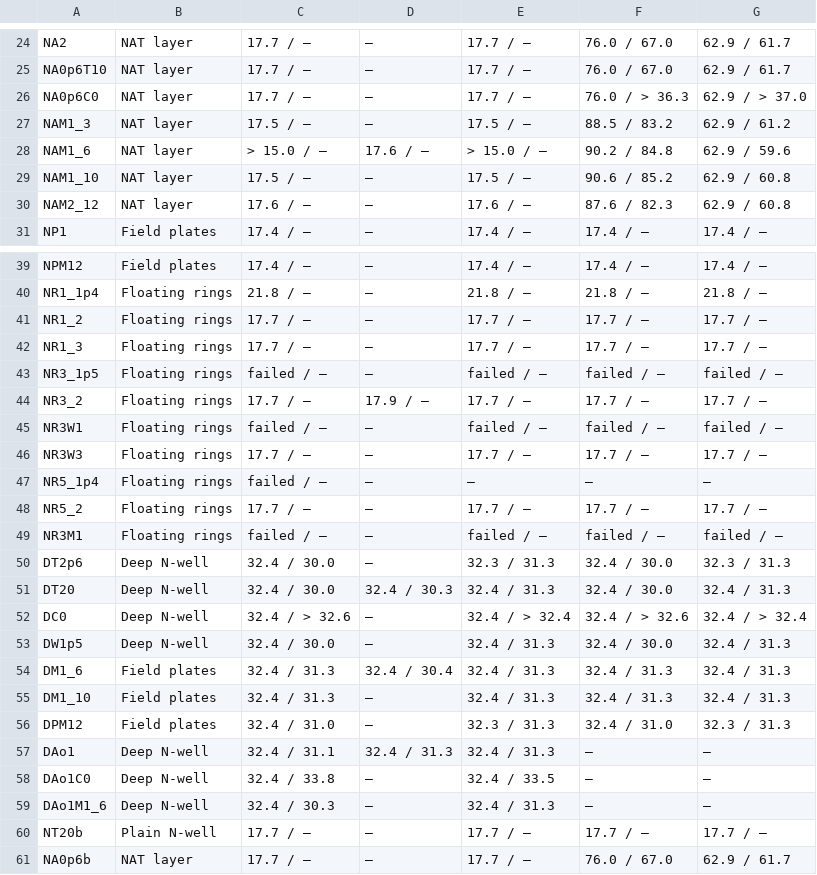
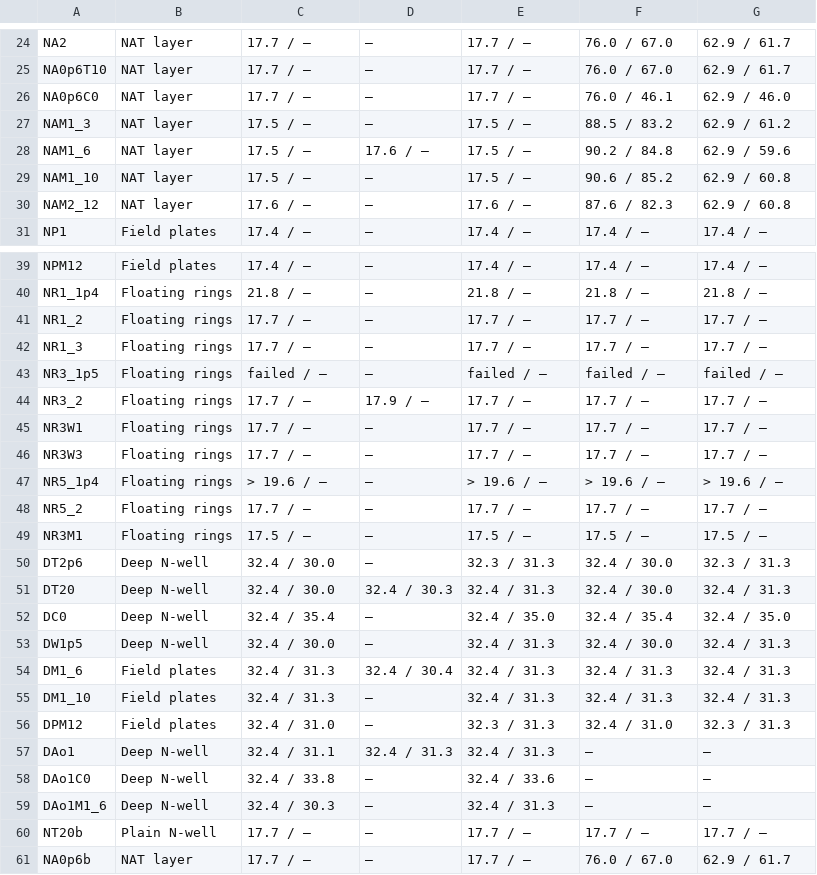
Before and after one commit to mithro/evampire, a CSV file: docs/high-voltage/test-die/hvt-tab-pred-a.csv, drawn as a sheet; only a part is shown, gaps mark what is left out.

```diff
--- a/docs/high-voltage/test-die/hvt-tab-pred-a.csv
+++ b/docs/high-voltage/test-die/hvt-tab-pred-a.csv
@@ -25,5 +25,5 @@ NA2,NAT layer,17.7 / –,–,17.7 / –,76.0 / 67.0,62.9 / 61.7
 NA0p6T10,NAT layer,17.7 / –,–,17.7 / –,76.0 / 67.0,62.9 / 61.7
-NA0p6C0,NAT layer,17.7 / –,–,17.7 / –,76.0 / > 36.3,62.9 / > 37.0
+NA0p6C0,NAT layer,17.7 / –,–,17.7 / –,76.0 / 46.1,62.9 / 46.0
 NAM1_3,NAT layer,17.5 / –,–,17.5 / –,88.5 / 83.2,62.9 / 61.2
-NAM1_6,NAT layer,> 15.0 / –,17.6 / –,> 15.0 / –,90.2 / 84.8,62.9 / 59.6
+NAM1_6,NAT layer,17.5 / –,17.6 / –,17.5 / –,90.2 / 84.8,62.9 / 59.6
 NAM1_10,NAT layer,17.5 / –,–,17.5 / –,90.6 / 85.2,62.9 / 60.8
@@ -44,10 +44,10 @@ NR3_1p5,Floating rings,failed / –,–,failed / –,failed / –,failed / –
 NR3_2,Floating rings,17.7 / –,17.9 / –,17.7 / –,17.7 / –,17.7 / –
-NR3W1,Floating rings,failed / –,–,failed / –,failed / –,failed / –
+NR3W1,Floating rings,17.7 / –,–,17.7 / –,17.7 / –,17.7 / –
 NR3W3,Floating rings,17.7 / –,–,17.7 / –,17.7 / –,17.7 / –
-NR5_1p4,Floating rings,failed / –,–,–,–,–
+NR5_1p4,Floating rings,> 19.6 / –,–,> 19.6 / –,> 19.6 / –,> 19.6 / –
 NR5_2,Floating rings,17.7 / –,–,17.7 / –,17.7 / –,17.7 / –
-NR3M1,Floating rings,failed / –,–,failed / –,failed / –,failed / –
+NR3M1,Floating rings,17.5 / –,–,17.5 / –,17.5 / –,17.5 / –
 DT2p6,Deep N-well,32.4 / 30.0,–,32.3 / 31.3,32.4 / 30.0,32.3 / 31.3
 DT20,Deep N-well,32.4 / 30.0,32.4 / 30.3,32.4 / 31.3,32.4 / 30.0,32.4 / 31.3
-DC0,Deep N-well,32.4 / > 32.6,–,32.4 / > 32.4,32.4 / > 32.6,32.4 / > 32.4
+DC0,Deep N-well,32.4 / 35.4,–,32.4 / 35.0,32.4 / 35.4,32.4 / 35.0
 DW1p5,Deep N-well,32.4 / 30.0,–,32.4 / 31.3,32.4 / 30.0,32.4 / 31.3
@@ -57,3 +57,3 @@ DPM12,Field plates,32.4 / 31.0,–,32.3 / 31.3,32.4 / 31.0,32.3 / 31.3
 DAo1,Deep N-well,32.4 / 31.1,32.4 / 31.3,32.4 / 31.3,–,–
-DAo1C0,Deep N-well,32.4 / 33.8,–,32.4 / 33.5,–,–
+DAo1C0,Deep N-well,32.4 / 33.8,–,32.4 / 33.6,–,–
 DAo1M1_6,Deep N-well,32.4 / 30.3,–,32.4 / 31.3,–,–
```
Also changed, not shown: docs/high-voltage/test-die/hvt-tab-mc-corner.csv, docs/high-voltage/test-die/hvt-tab-pred-b.csv, 19 other files.
